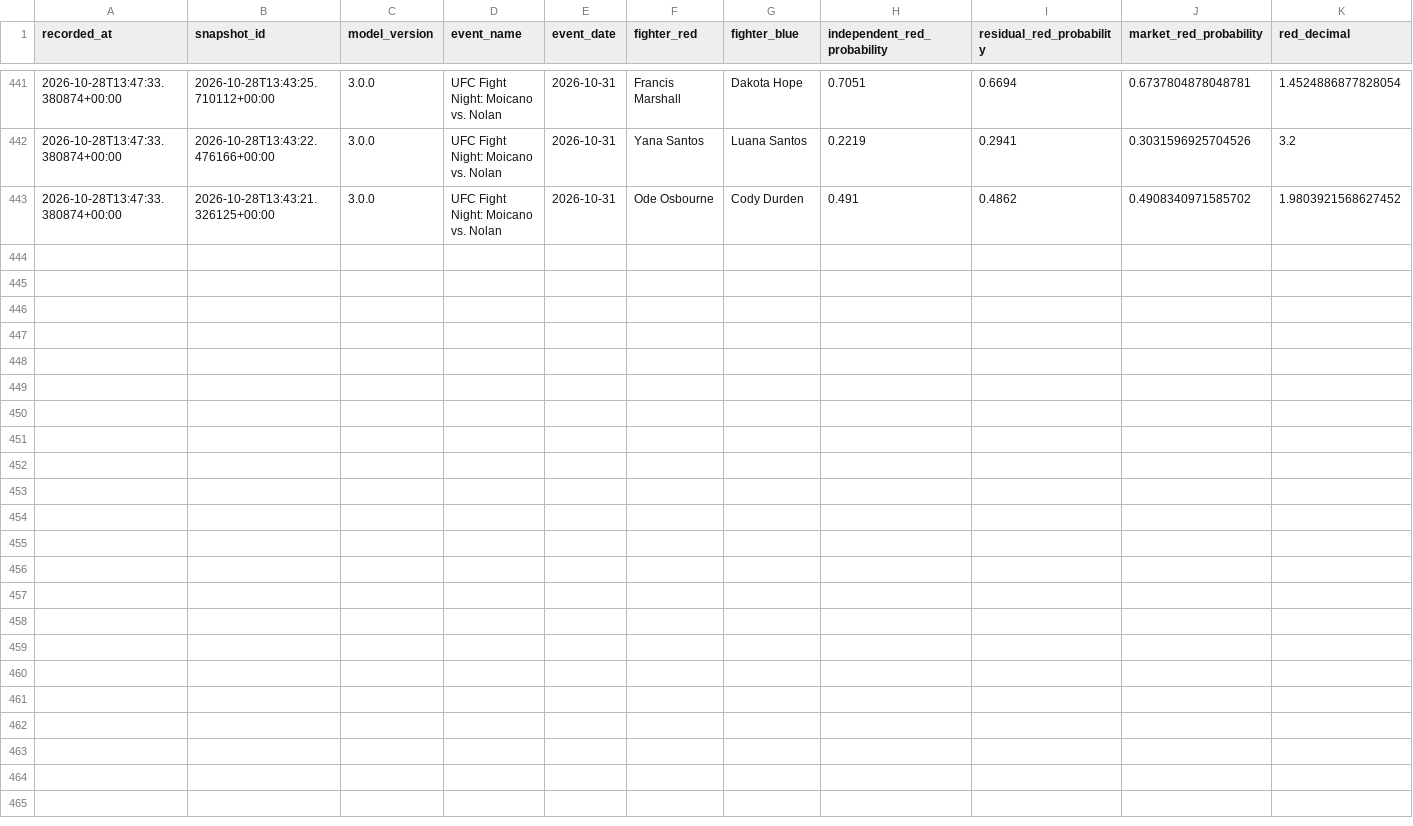
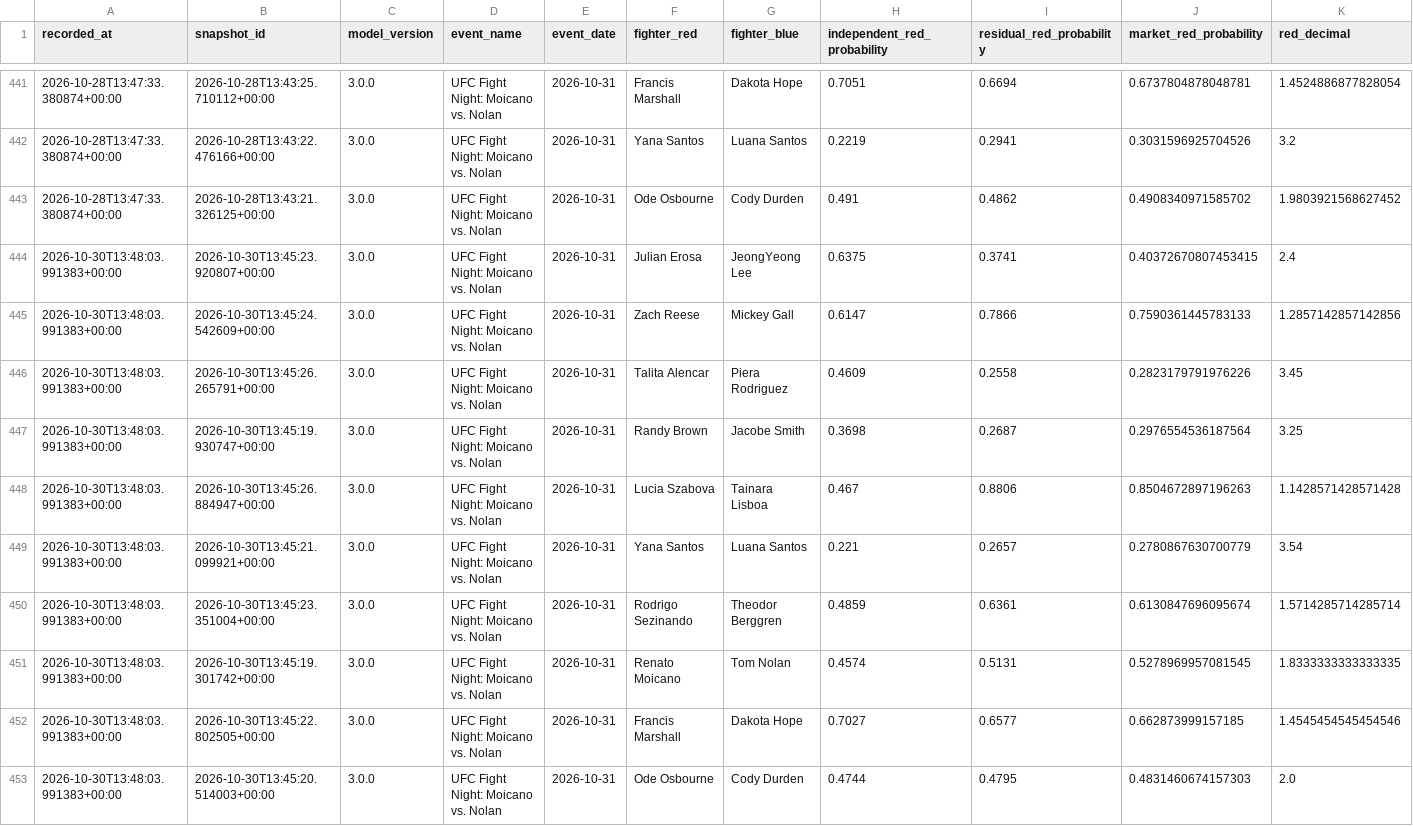
Before and after one commit to P-AEL/Better, a CSV file: data/forward_predictions.csv, drawn as a sheet; only a part is shown, gaps mark what is left out; rows hold the shown columns only; the diff names each change by its address in the sheet, - before the commit and + after, or states it on an @@ line.

```diff
--- a/data/forward_predictions.csv
+++ b/data/forward_predictions.csv
+row 444: 2026-10-30T13:48:03.991383+00:00 | 2026-10-30T13:45:23.920807+00:00 | 3.0.0 | UFC Fight Night: Moicano vs. Nolan | 2026-10-31 | Julian Erosa | JeongYeong Lee | 0.6375 | 0.3741 | 0.40372670807453415 | 2.4
+row 445: 2026-10-30T13:48:03.991383+00:00 | 2026-10-30T13:45:24.542609+00:00 | 3.0.0 | UFC Fight Night: Moicano vs. Nolan | 2026-10-31 | Zach Reese | Mickey Gall | 0.6147 | 0.7866 | 0.7590361445783133 | 1.2857142857142856
+row 446: 2026-10-30T13:48:03.991383+00:00 | 2026-10-30T13:45:26.265791+00:00 | 3.0.0 | UFC Fight Night: Moicano vs. Nolan | 2026-10-31 | Talita Alencar | Piera Rodriguez | 0.4609 | 0.2558 | 0.2823179791976226 | 3.45
+row 447: 2026-10-30T13:48:03.991383+00:00 | 2026-10-30T13:45:19.930747+00:00 | 3.0.0 | UFC Fight Night: Moicano vs. Nolan | 2026-10-31 | Randy Brown | Jacobe Smith | 0.3698 | 0.2687 | 0.2976554536187564 | 3.25
+row 448: 2026-10-30T13:48:03.991383+00:00 | 2026-10-30T13:45:26.884947+00:00 | 3.0.0 | UFC Fight Night: Moicano vs. Nolan | 2026-10-31 | Lucia Szabova | Tainara Lisboa | 0.467 | 0.8806 | 0.8504672897196263 | 1.1428571428571428
+row 449: 2026-10-30T13:48:03.991383+00:00 | 2026-10-30T13:45:21.099921+00:00 | 3.0.0 | UFC Fight Night: Moicano vs. Nolan | 2026-10-31 | Yana Santos | Luana Santos | 0.221 | 0.2657 | 0.2780867630700779 | 3.54
+row 450: 2026-10-30T13:48:03.991383+00:00 | 2026-10-30T13:45:23.351004+00:00 | 3.0.0 | UFC Fight Night: Moicano vs. Nolan | 2026-10-31 | Rodrigo Sezinando | Theodor Berggren | 0.4859 | 0.6361 | 0.6130847696095674 | 1.5714285714285714
+row 451: 2026-10-30T13:48:03.991383+00:00 | 2026-10-30T13:45:19.301742+00:00 | 3.0.0 | UFC Fight Night: Moicano vs. Nolan | 2026-10-31 | Renato Moicano | Tom Nolan | 0.4574 | 0.5131 | 0.5278969957081545 | 1.8333333333333335
+row 452: 2026-10-30T13:48:03.991383+00:00 | 2026-10-30T13:45:22.802505+00:00 | 3.0.0 | UFC Fight Night: Moicano vs. Nolan | 2026-10-31 | Francis Marshall | Dakota Hope | 0.7027 | 0.6577 | 0.662873999157185 | 1.4545454545454546
+row 453: 2026-10-30T13:48:03.991383+00:00 | 2026-10-30T13:45:20.514003+00:00 | 3.0.0 | UFC Fight Night: Moicano vs. Nolan | 2026-10-31 | Ode Osbourne | Cody Durden | 0.4744 | 0.4795 | 0.4831460674157303 | 2.0
```
Also changed, not shown: data/scraped_data/ufc_events.csv, data/scraped_data/ufc_fight_odds_history.csv, 9 other files.
